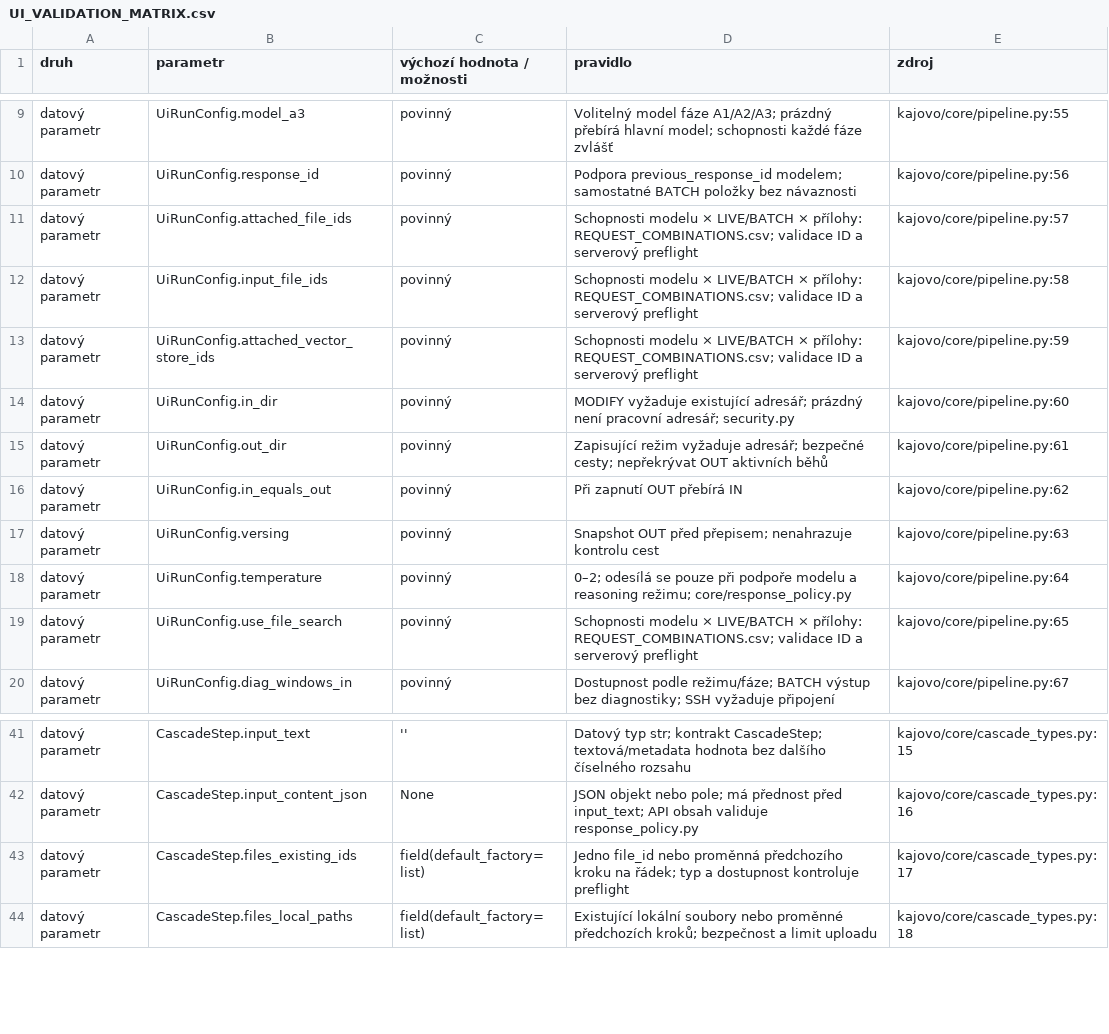
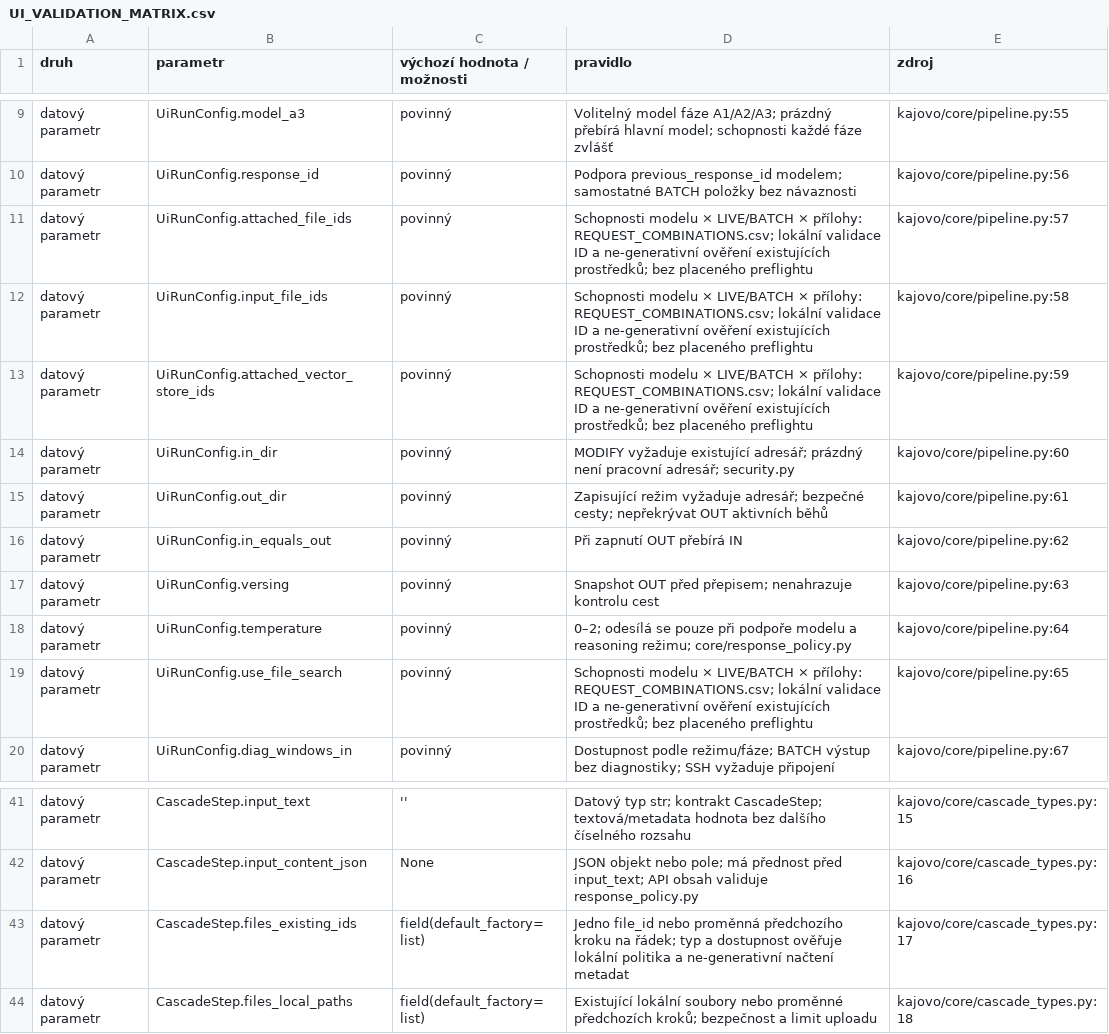
Before and after one commit to karelmartinek-a11y/KajovoNG, a CSV file: docs/UI_VALIDATION_MATRIX.csv, drawn as a sheet; only a part is shown, gaps mark what is left out.

Commit message:
Odstranit placený preflight z UI validační matice

```diff
--- a/docs/UI_VALIDATION_MATRIX.csv
+++ b/docs/UI_VALIDATION_MATRIX.csv
@@ -10,5 +10,5 @@ datový parametr,UiRunConfig.model_a3,povinný,Volitelný model fáze A1/A2/A3;
 datový parametr,UiRunConfig.response_id,povinný,Podpora previous_response_id modelem; samostatné BATCH položky bez návaznosti,kajovo/core/pipeline.py:56
-datový parametr,UiRunConfig.attached_file_ids,povinný,Schopnosti modelu × LIVE/BATCH × přílohy: REQUEST_COMBINATIONS.csv; validace ID a serverový preflight,kajovo/core/pipeline.py:57
-datový parametr,UiRunConfig.input_file_ids,povinný,Schopnosti modelu × LIVE/BATCH × přílohy: REQUEST_COMBINATIONS.csv; validace ID a serverový preflight,kajovo/core/pipeline.py:58
-datový parametr,UiRunConfig.attached_vector_store_ids,povinný,Schopnosti modelu × LIVE/BATCH × přílohy: REQUEST_COMBINATIONS.csv; validace ID a serverový preflight,kajovo/core/pipeline.py:59
+datový parametr,UiRunConfig.attached_file_ids,povinný,Schopnosti modelu × LIVE/BATCH × přílohy: REQUEST_COMBINATIONS.csv; lokální validace ID a ne-generativní ověření existujících prostředků; bez placeného preflightu,kajovo/core/pipeline.py:57
+datový parametr,UiRunConfig.input_file_ids,povinný,Schopnosti modelu × LIVE/BATCH × přílohy: REQUEST_COMBINATIONS.csv; lokální validace ID a ne-generativní ověření existujících prostředků; bez placeného preflightu,kajovo/core/pipeline.py:58
+datový parametr,UiRunConfig.attached_vector_store_ids,povinný,Schopnosti modelu × LIVE/BATCH × přílohy: REQUEST_COMBINATIONS.csv; lokální validace ID a ne-generativní ověření existujících prostředků; bez placeného preflightu,kajovo/core/pipeline.py:59
 datový parametr,UiRunConfig.in_dir,povinný,MODIFY vyžaduje existující adresář; prázdný není pracovní adresář; security.py,kajovo/core/pipeline.py:60
@@ -18,3 +18,3 @@ datový parametr,UiRunConfig.versing,povinný,Snapshot OUT před přepisem; nena
 datový parametr,UiRunConfig.temperature,povinný,0–2; odesílá se pouze při podpoře modelu a reasoning režimu; core/response_policy.py,kajovo/core/pipeline.py:64
-datový parametr,UiRunConfig.use_file_search,povinný,Schopnosti modelu × LIVE/BATCH × přílohy: REQUEST_COMBINATIONS.csv; validace ID a serverový preflight,kajovo/core/pipeline.py:65
+datový parametr,UiRunConfig.use_file_search,povinný,Schopnosti modelu × LIVE/BATCH × přílohy: REQUEST_COMBINATIONS.csv; lokální validace ID a ne-generativní ověření existujících prostředků; bez placeného preflightu,kajovo/core/pipeline.py:65
 datový parametr,UiRunConfig.diag_windows_in,povinný,Dostupnost podle režimu/fáze; BATCH výstup bez diagnostiky; SSH vyžaduje připojení,kajovo/core/pipeline.py:67
@@ -42,3 +42,3 @@ datový parametr,CascadeStep.input_text,'',Datový typ str; kontrakt CascadeStep
 datový parametr,CascadeStep.input_content_json,None,JSON objekt nebo pole; má přednost před input_text; API obsah validuje response_policy.py,kajovo/core/cascade_types.py:16
-datový parametr,CascadeStep.files_existing_ids,field(default_factory=list),Jedno file_id nebo proměnná předchozího kroku na řádek; typ a dostupnost kontroluje preflight,kajovo/core/cascade_types.py:17
+datový parametr,CascadeStep.files_existing_ids,field(default_factory=list),Jedno file_id nebo proměnná předchozího kroku na řádek; typ a dostupnost ověřuje lokální politika a ne-generativní načtení metadat,kajovo/core/cascade_types.py:17
 datový parametr,CascadeStep.files_local_paths,field(default_factory=list),Existující lokální soubory nebo proměnné předchozích kroků; bezpečnost a limit uploadu,kajovo/core/cascade_types.py:18
```
